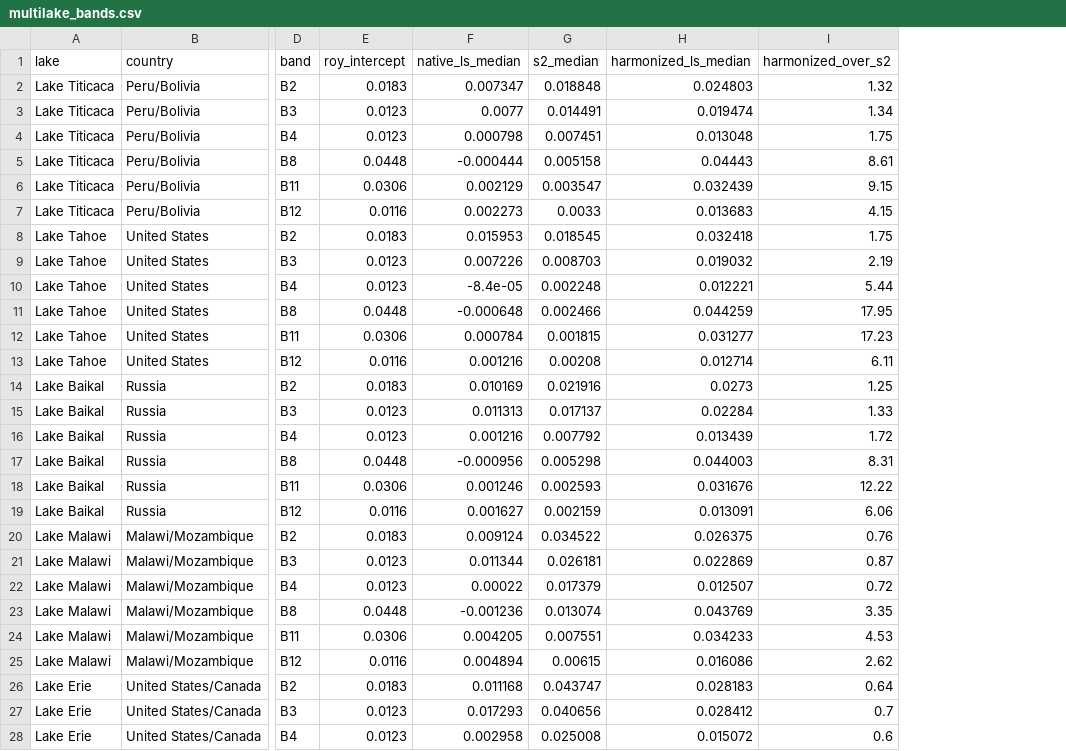
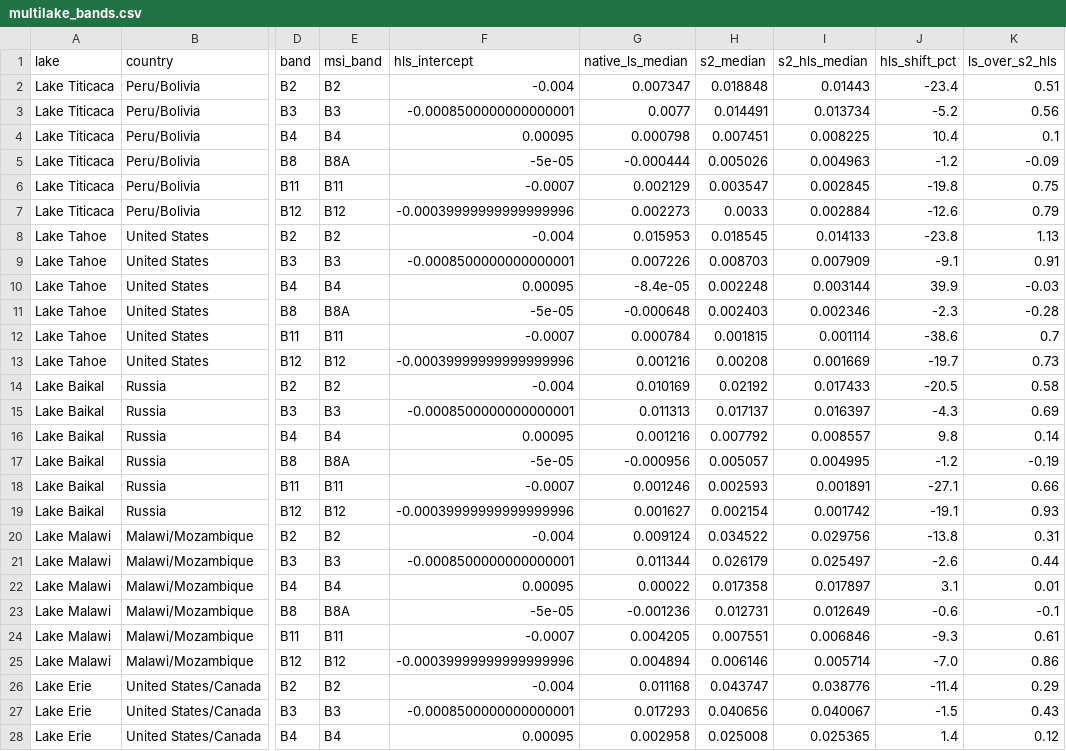
Before and after one commit to Andre031222/harmonized-titicaca-transparency, a CSV file: results/tidy/multilake_bands.csv, drawn as a sheet; only a part is shown, gaps mark what is left out; removed rows and columns are numbered as before the commit, all else as after; the diff covers the shown part only; the diff names each change by its address in the sheet, - before the commit and + after, or states it on an @@ line.

```diff
--- a/results/tidy/multilake_bands.csv
+++ b/results/tidy/multilake_bands.csv
-column E (roy_intercept), rows 2-28: 0.0183 | 0.0123 | 0.0123 | 0.0448 | 0.0306 | 0.0116 | 0.0183 | 0.0123 | 0.0123 | 0.0448 | 0.0306 | 0.0116 | 0.0183 | 0.0123 | 0.0123 | 0.0448 | 0.0306 | 0.0116 | 0.0183 | 0.0123 | 0.0123 | 0.0448 | 0.0306 | 0.0116 | 0.0183 | 0.0123 | 0.0123
+column E (msi_band), rows 2-28: B2 | B3 | B4 | B8A | B11 | B12 | B2 | B3 | B4 | B8A | B11 | B12 | B2 | B3 | B4 | B8A | B11 | B12 | B2 | B3 | B4 | B8A | B11 | B12 | B2 | B3 | B4
+column F (hls_intercept), rows 2-28: -0.004 | -0.0008500000000000001 | 0.00095 | -5e-05 | -0.0007 | -0.00039999999999999996 | -0.004 | -0.0008500000000000001 | 0.00095 | -5e-05 | -0.0007 | -0.00039999999999999996 | -0.004 | -0.0008500000000000001 | 0.00095 | -5e-05 | -0.0007 | -0.00039999999999999996 | -0.004 | -0.0008500000000000001 | 0.00095 | -5e-05 | -0.0007 | -0.00039999999999999996 | -0.004 | -0.0008500000000000001 | 0.00095
-column H (harmonized_ls_median), rows 2-28: 0.024803 | 0.019474 | 0.013048 | 0.04443 | 0.032439 | 0.013683 | 0.032418 | 0.019032 | 0.012221 | 0.044259 | 0.031277 | 0.012714 | 0.0273 | 0.02284 | 0.013439 | 0.044003 | 0.031676 | 0.013091 | 0.026375 | 0.022869 | 0.012507 | 0.043769 | 0.034233 | 0.016086 | 0.028183 | 0.028412 | 0.015072
-column I (harmonized_over_s2), rows 2-28: 1.32 | 1.34 | 1.75 | 8.61 | 9.15 | 4.15 | 1.75 | 2.19 | 5.44 | 17.95 | 17.23 | 6.11 | 1.25 | 1.33 | 1.72 | 8.31 | 12.22 | 6.06 | 0.76 | 0.87 | 0.72 | 3.35 | 4.53 | 2.62 | 0.64 | 0.7 | 0.6
+column I (s2_hls_median), rows 2-28: 0.01443 | 0.013734 | 0.008225 | 0.004963 | 0.002845 | 0.002884 | 0.014133 | 0.007909 | 0.003144 | 0.002346 | 0.001114 | 0.001669 | 0.017433 | 0.016397 | 0.008557 | 0.004995 | 0.001891 | 0.001742 | 0.029756 | 0.025497 | 0.017897 | 0.012649 | 0.006846 | 0.005714 | 0.038776 | 0.040067 | 0.025365
+column J (hls_shift_pct), rows 2-28: -23.4 | -5.2 | 10.4 | -1.2 | -19.8 | -12.6 | -23.8 | -9.1 | 39.9 | -2.3 | -38.6 | -19.7 | -20.5 | -4.3 | 9.8 | -1.2 | -27.1 | -19.1 | -13.8 | -2.6 | 3.1 | -0.6 | -9.3 | -7.0 | -11.4 | -1.5 | 1.4
+column K (ls_over_s2_hls), rows 2-28: 0.51 | 0.56 | 0.1 | -0.09 | 0.75 | 0.79 | 1.13 | 0.91 | -0.03 | -0.28 | 0.7 | 0.73 | 0.58 | 0.69 | 0.14 | -0.19 | 0.66 | 0.93 | 0.31 | 0.44 | 0.01 | -0.1 | 0.61 | 0.86 | 0.29 | 0.43 | 0.12
-H5 (s2_median): 0.005158
+H5 (s2_median): 0.005026
-H11 (s2_median): 0.002466
+H11 (s2_median): 0.002403
-H14 (s2_median): 0.021916
+H14 (s2_median): 0.02192
-H17 (s2_median): 0.005298
+H17 (s2_median): 0.005057
-H19 (s2_median): 0.002159
+H19 (s2_median): 0.002154
-H21 (s2_median): 0.026181
+H21 (s2_median): 0.026179
-H22 (s2_median): 0.017379
+H22 (s2_median): 0.017358
-H23 (s2_median): 0.013074
+H23 (s2_median): 0.012731
-H25 (s2_median): 0.00615
+H25 (s2_median): 0.006146
```
Also changed, not shown: 2 edited cells elsewhere in this file, results/tidy/interval_width_by_secchi.csv, results/tidy/lisa_stations.csv, 43 other files.
